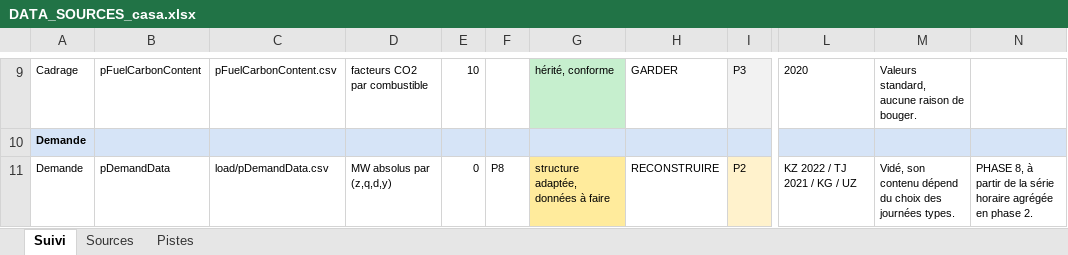
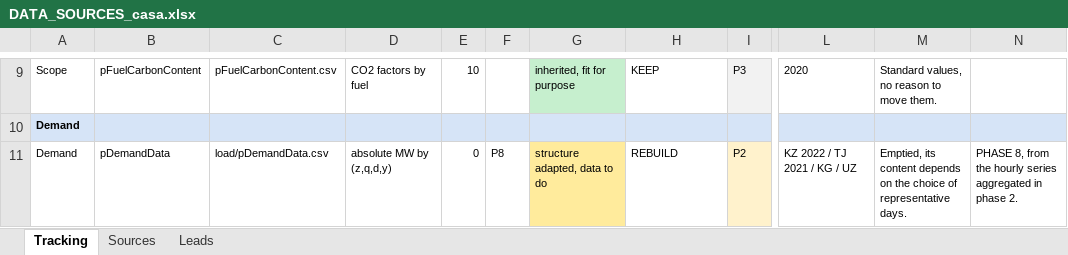
Before and after one commit to ESMAP-World-Bank-Group/EPM, an Excel workbook: data_build/DATA_SOURCES_casa.xlsx, sheet Tracking, drawn as a sheet; only a part is shown, gaps mark what is left out; values as stored, in another font and other column widths than the file's, no borders; the diff covers the shown part only; the diff names each change by its address in the sheet, - before the commit and + after, or states it on an @@ line.

Commit message:
Update Data Sources

```diff
--- a/data_build/DATA_SOURCES_casa.xlsx (sheet Tracking)
+++ b/data_build/DATA_SOURCES_casa.xlsx (sheet Tracking)
-sheet tab: Suivi
+sheet tab: Tracking
-sheet tab: Pistes
+sheet tab: Leads
-A9: Cadrage
+A9: Scope
-D9: facteurs CO2 par combustible
+D9: CO2 factors by fuel
-G9: hérité, conforme
+G9: inherited, fit for purpose
-H9: GARDER
+H9: KEEP
-M9: Valeurs standard, aucune raison de bouger.
+M9: Standard values, no reason to move them.
-A10:A11: Demande
+A10:A11: Demand
-D11: MW absolus par (z,q,d,y)
+D11: absolute MW by (z,q,d,y)
-G11: structure adaptée, données à faire
+G11: structure adapted, data to do
-H11: RECONSTRUIRE
+H11: REBUILD
-M11: Vidé, son contenu dépend du choix des journées types.
+M11: Emptied, its content depends on the choice of representative days.
-N11: PHASE 8, à partir de la série horaire agrégée en phase 2.
+N11: PHASE 8, from the hourly series aggregated in phase 2.
```
Also changed, not shown: 2 added rows, 2 removed rows and 240 edited cells elsewhere in this sheet, sheet Leads, sheet Sources, 16 other files.
